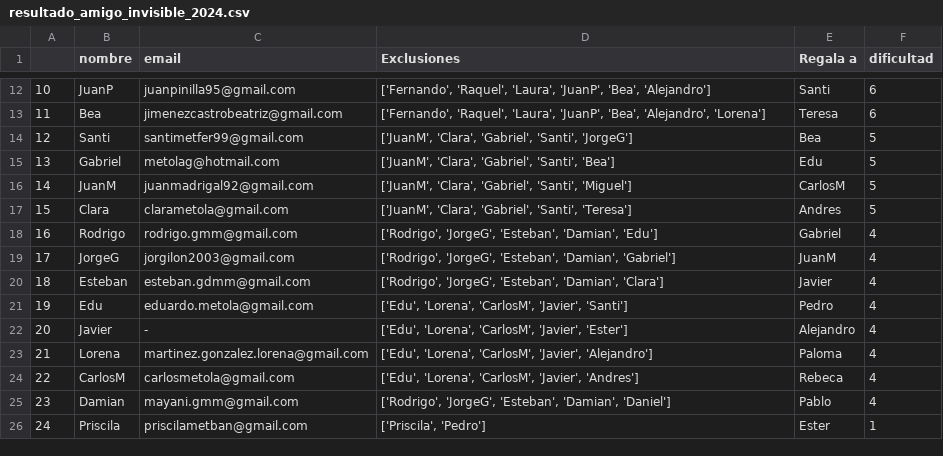
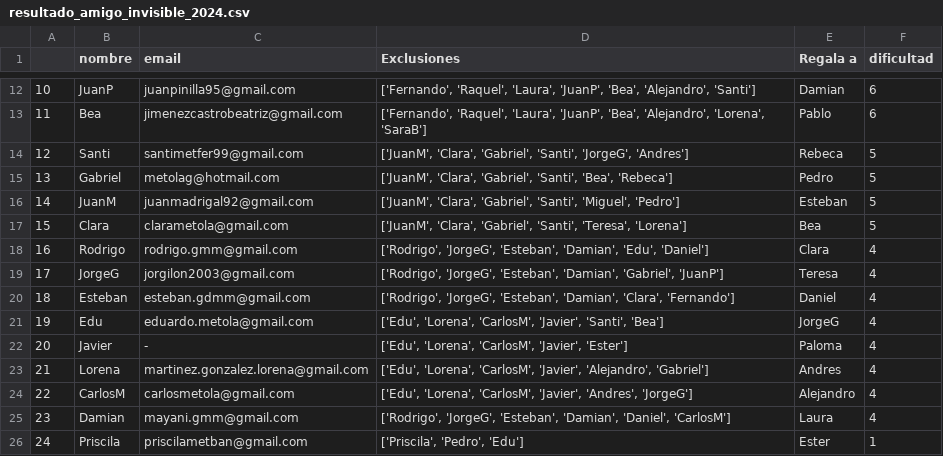
Before and after one commit to GMetola/little_personal_projects, a CSV file: amigo_invisible/resultado_amigo_invisible_2024.csv, drawn as a sheet; only a part is shown, gaps mark what is left out; the diff covers the shown part only.

```diff
--- a/amigo_invisible/resultado_amigo_invisible_2024.csv
+++ b/amigo_invisible/resultado_amigo_invisible_2024.csv
@@ -12,15 +12,15 @@
-10;JuanP;juanpinilla95@gmail.com;['Fernando', 'Raquel', 'Laura', 'JuanP', 'Bea', 'Alejandro'];Santi;6
-11;Bea;jimenezcastrobeatriz@gmail.com;['Fernando', 'Raquel', 'Laura', 'JuanP', 'Bea', 'Alejandro', 'Lorena'];Teresa;6
-12;Santi;santimetfer99@gmail.com;['JuanM', 'Clara', 'Gabriel', 'Santi', 'JorgeG'];Bea;5
-13;Gabriel;metolag@hotmail.com;['JuanM', 'Clara', 'Gabriel', 'Santi', 'Bea'];Edu;5
-14;JuanM;juanmadrigal92@gmail.com;['JuanM', 'Clara', 'Gabriel', 'Santi', 'Miguel'];CarlosM;5
-15;Clara;clarametola@gmail.com;['JuanM', 'Clara', 'Gabriel', 'Santi', 'Teresa'];Andres;5
-16;Rodrigo;rodrigo.gmm@gmail.com;['Rodrigo', 'JorgeG', 'Esteban', 'Damian', 'Edu'];Gabriel;4
-17;JorgeG;jorgilon2003@gmail.com;['Rodrigo', 'JorgeG', 'Esteban', 'Damian', 'Gabriel'];JuanM;4
-18;Esteban;esteban.gdmm@gmail.com;['Rodrigo', 'JorgeG', 'Esteban', 'Damian', 'Clara'];Javier;4
-19;Edu;eduardo.metola@gmail.com;['Edu', 'Lorena', 'CarlosM', 'Javier', 'Santi'];Pedro;4
-20;Javier;-;['Edu', 'Lorena', 'CarlosM', 'Javier', 'Ester'];Alejandro;4
-21;Lorena;martinez.gonzalez.lorena@gmail.com;['Edu', 'Lorena', 'CarlosM', 'Javier', 'Alejandro'];Paloma;4
-22;CarlosM;carlosmetola@gmail.com;['Edu', 'Lorena', 'CarlosM', 'Javier', 'Andres'];Rebeca;4
-23;Damian;mayani.gmm@gmail.com;['Rodrigo', 'JorgeG', 'Esteban', 'Damian', 'Daniel'];Pablo;4
-24;Priscila;priscilametban@gmail.com;['Priscila', 'Pedro'];Ester;1
+10;JuanP;juanpinilla95@gmail.com;['Fernando', 'Raquel', 'Laura', 'JuanP', 'Bea', 'Alejandro', 'Santi'];Damian;6
+11;Bea;jimenezcastrobeatriz@gmail.com;['Fernando', 'Raquel', 'Laura', 'JuanP', 'Bea', 'Alejandro', 'Lorena', 'SaraB'];Pablo;6
+12;Santi;santimetfer99@gmail.com;['JuanM', 'Clara', 'Gabriel', 'Santi', 'JorgeG', 'Andres'];Rebeca;5
+13;Gabriel;metolag@hotmail.com;['JuanM', 'Clara', 'Gabriel', 'Santi', 'Bea', 'Rebeca'];Pedro;5
+14;JuanM;juanmadrigal92@gmail.com;['JuanM', 'Clara', 'Gabriel', 'Santi', 'Miguel', 'Pedro'];Esteban;5
+15;Clara;clarametola@gmail.com;['JuanM', 'Clara', 'Gabriel', 'Santi', 'Teresa', 'Lorena'];Bea;5
+16;Rodrigo;rodrigo.gmm@gmail.com;['Rodrigo', 'JorgeG', 'Esteban', 'Damian', 'Edu', 'Daniel'];Clara;4
+17;JorgeG;jorgilon2003@gmail.com;['Rodrigo', 'JorgeG', 'Esteban', 'Damian', 'Gabriel', 'JuanP'];Teresa;4
+18;Esteban;esteban.gdmm@gmail.com;['Rodrigo', 'JorgeG', 'Esteban', 'Damian', 'Clara', 'Fernando'];Daniel;4
+19;Edu;eduardo.metola@gmail.com;['Edu', 'Lorena', 'CarlosM', 'Javier', 'Santi', 'Bea'];JorgeG;4
+20;Javier;-;['Edu', 'Lorena', 'CarlosM', 'Javier', 'Ester'];Paloma;4
+21;Lorena;martinez.gonzalez.lorena@gmail.com;['Edu', 'Lorena', 'CarlosM', 'Javier', 'Alejandro', 'Gabriel'];Andres;4
+22;CarlosM;carlosmetola@gmail.com;['Edu', 'Lorena', 'CarlosM', 'Javier', 'Andres', 'JorgeG'];Alejandro;4
+23;Damian;mayani.gmm@gmail.com;['Rodrigo', 'JorgeG', 'Esteban', 'Damian', 'Daniel', 'CarlosM'];Laura;4
+24;Priscila;priscilametban@gmail.com;['Priscila', 'Pedro', 'Edu'];Ester;1
```
Also changed, not shown: 32 edited cells elsewhere in this file, amigo_invisible/amigo_invisible_2024.csv, 1 other file.
